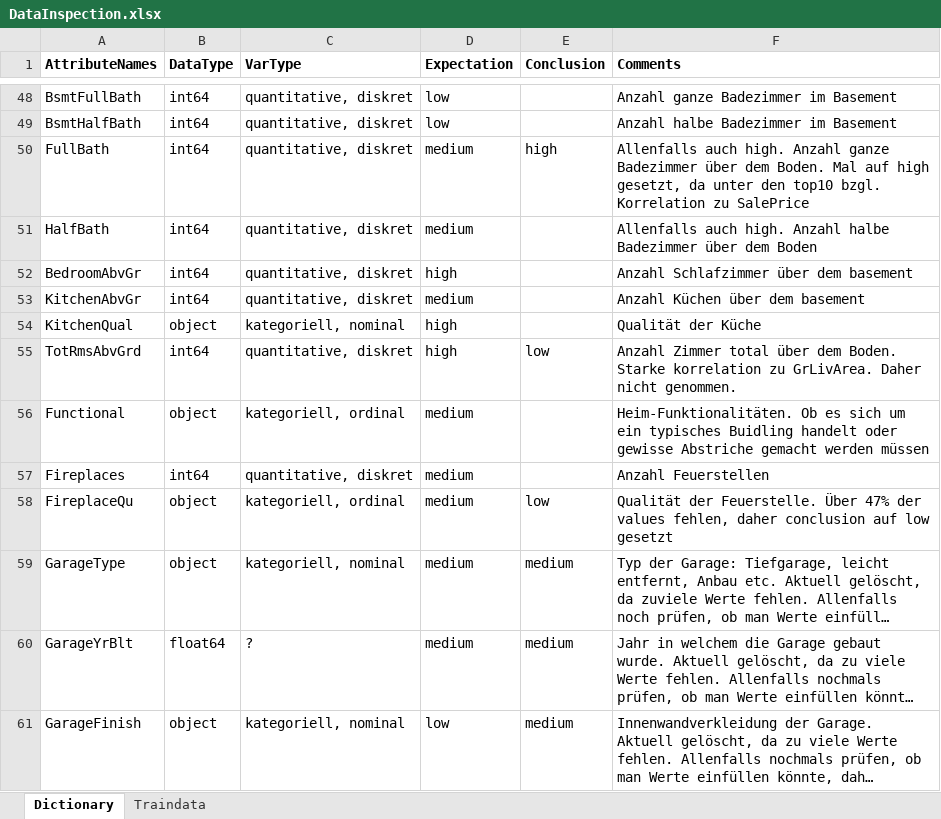
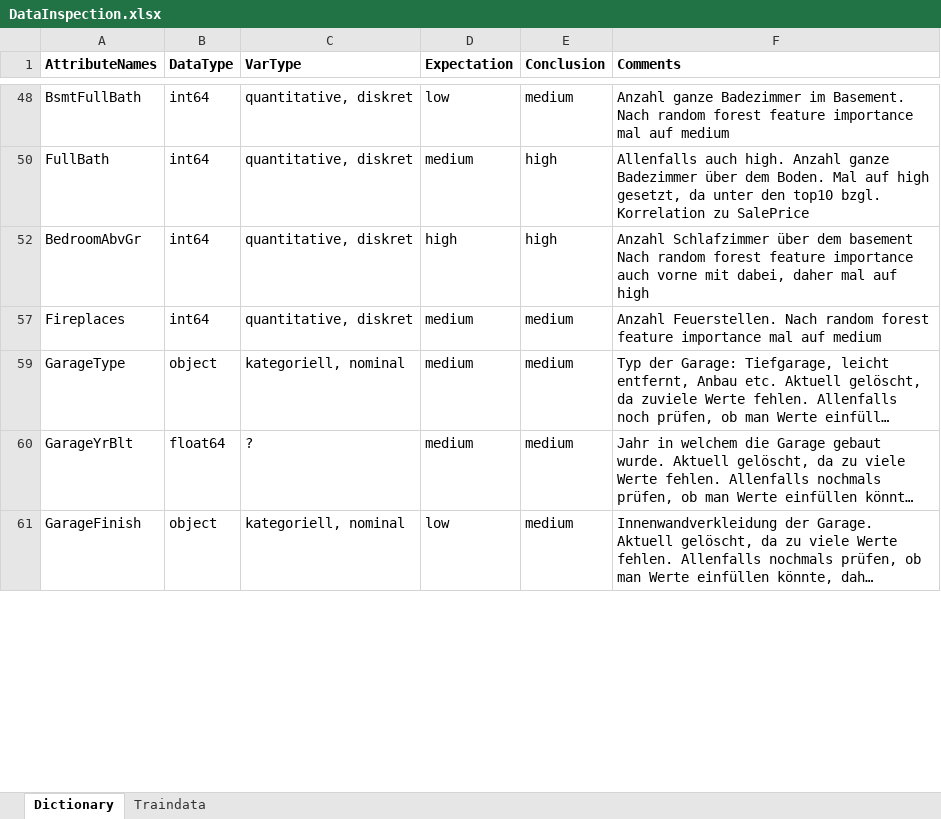
Before and after one commit to cgassman/data-science-projects, an Excel workbook: HousePrices/output/DataInspection.xlsx, sheet Dictionary, drawn as a sheet; only a part is shown, gaps mark what is left out; long unchanged cells end in …; values as stored, in another font and other column widths than the file's, no borders; the diff covers the shown part only; the diff names each change by its address in the sheet, - before the commit and + after, or states it on an @@ line.

Commit message:
feature selection
rf feature importance implemented

```diff
--- a/HousePrices/output/DataInspection.xlsx (sheet Dictionary)
+++ b/HousePrices/output/DataInspection.xlsx (sheet Dictionary)
-E48 (Conclusion): (empty)
+E48 (Conclusion): medium
-F48 (Comments): …Badezimmer im Basement
+F48 (Comments): …Badezimmer im Basement. Nach random forest feature importance mal auf medium
@@ row 49 hidden: BsmtHalfBath | int64 | quantitative, diskret | low |  | Anzahl halbe Badezimmer im Basement @@
@@ row 51 hidden: HalfBath | int64 | quantitative, diskret | medium |  | Allenfalls auch high. Anzahl halbe Badezimmer über dem Boden @@
-E52 (Conclusion): (empty)
+E52 (Conclusion): high
-F52 (Comments): …dem basement
+F52 (Comments): …dem basement Nach random forest feature importance auch vorne mit dabei, daher mal auf high
@@ row 53 hidden: KitchenAbvGr | int64 | quantitative, diskret | medium |  | Anzahl Küchen über dem basement @@
@@ row 54 hidden: KitchenQual | object | kategoriell, nominal | high |  | Qualität der Küche @@
-row 55: TotRmsAbvGrd | int64 | quantitative, diskret | high | low | Anzahl Zimmer total über dem Boden. Starke korrelation zu GrLivArea. Daher nicht genommen.
@@ row 56 hidden: Functional | object | kategoriell, ordinal | medium |  | Heim-Funktionalitäten. Ob es sich um ein typisches Buidling handelt oder gewisse Abstriche gemacht werden müssen @@
-E57 (Conclusion): (empty)
+E57 (Conclusion): medium
-F57 (Comments): Anzahl Feuerstellen
+F57 (Comments): Anzahl Feuerstellen. Nach random forest feature importance mal auf medium
@@ row 58 hidden: FireplaceQu | object | kategoriell, ordinal | medium | low | Qualität der Feuerstelle. Über 47% der values fehlen, daher conclusion auf low gesetzt @@
```
Also changed, not shown: 3 removed rows, 38 hidden or unhidden rows and 30 edited cells elsewhere in this sheet, hidden cells, 1 other file.
